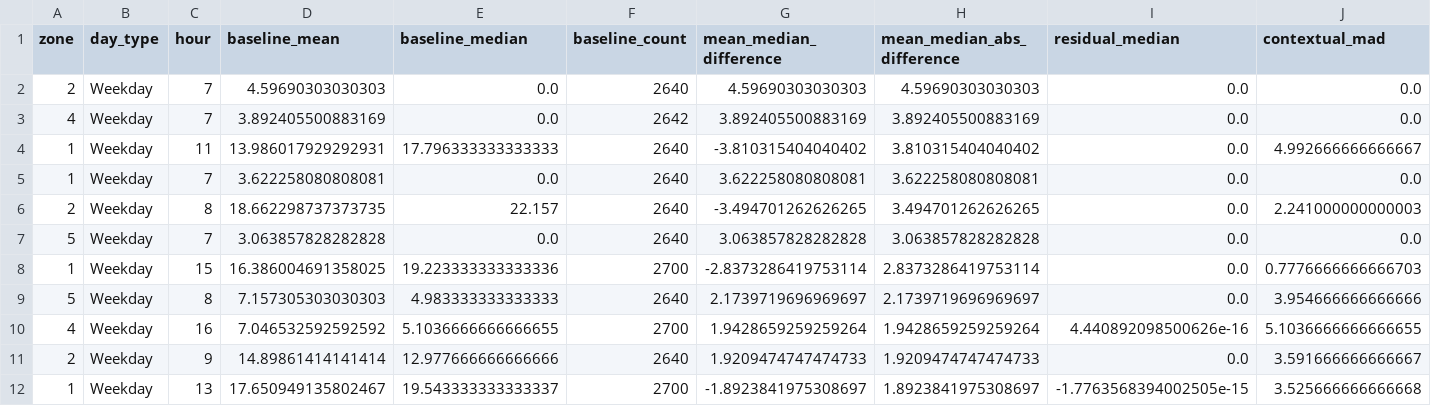
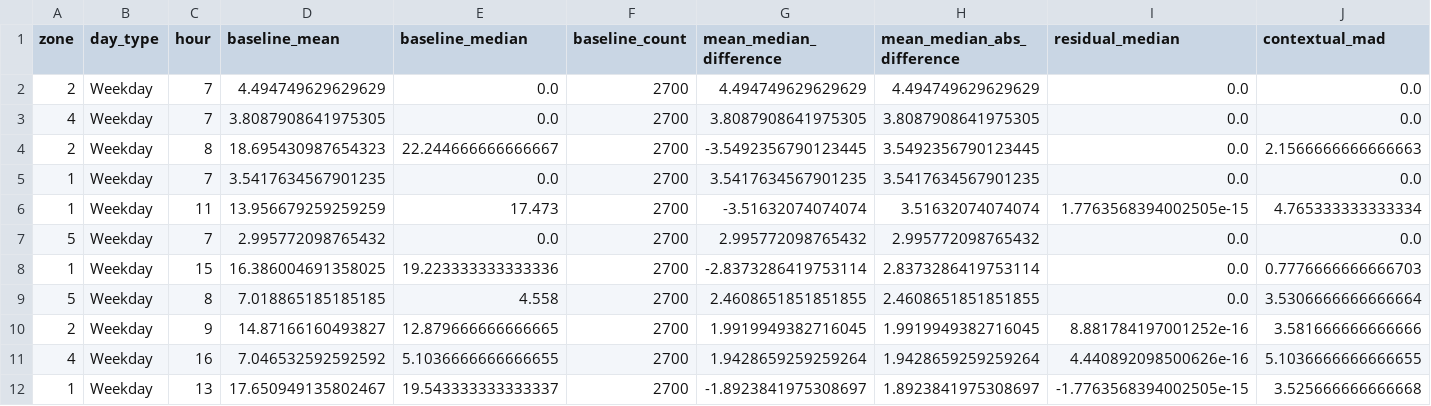
Before and after one commit to Lee-yongli/Artificial-Intelligence-for-Smart-Building-Log-Analysis, a CSV file: Artificial Intelligence for Smart-Building Log Analysis/outputs/floor6_zone1245_2018_jul01_sep01_baseline_mad/mean_median_largest_differences.csv, drawn as a sheet; only a part is shown; removed rows and columns are numbered as before the commit, all else as after; rows hold the shown columns only; the diff covers the shown part only; the diff names each change by its address in the sheet, - before the commit and + after, or states it on an @@ line.

```diff
--- a/Artificial Intelligence for Smart-Building Log Analysis/outputs/floor6_zone1245_2018_jul01_sep01_baseline_mad/mean_median_largest_differences.csv
+++ b/Artificial Intelligence for Smart-Building Log Analysis/outputs/floor6_zone1245_2018_jul01_sep01_baseline_mad/mean_median_largest_differences.csv
-D2 (baseline_mean): 4.59690303030303
+D2 (baseline_mean): 4.494749629629629
-F2 (baseline_count): 2640
+F2 (baseline_count): 2700
-G2 (mean_median_difference): 4.59690303030303
+G2 (mean_median_difference): 4.494749629629629
-H2 (mean_median_abs_difference): 4.59690303030303
+H2 (mean_median_abs_difference): 4.494749629629629
-D3 (baseline_mean): 3.892405500883169
+D3 (baseline_mean): 3.8087908641975305
-F3 (baseline_count): 2642
+F3 (baseline_count): 2700
-G3 (mean_median_difference): 3.892405500883169
+G3 (mean_median_difference): 3.8087908641975305
-H3 (mean_median_abs_difference): 3.892405500883169
+H3 (mean_median_abs_difference): 3.8087908641975305
-row 4: 1 | Weekday | 11 | 13.986017929292931 | 17.796333333333333 | 2640 | -3.810315404040402 | 3.810315404040402 | 0.0 | 4.992666666666667
+row 4: 2 | Weekday | 8 | 18.695430987654323 | 22.244666666666667 | 2700 | -3.5492356790123445 | 3.5492356790123445 | 0.0 | 2.1566666666666663
-D5 (baseline_mean): 3.622258080808081
+D5 (baseline_mean): 3.5417634567901235
-F5 (baseline_count): 2640
+F5 (baseline_count): 2700
-G5 (mean_median_difference): 3.622258080808081
+G5 (mean_median_difference): 3.5417634567901235
-H5 (mean_median_abs_difference): 3.622258080808081
+H5 (mean_median_abs_difference): 3.5417634567901235
-row 6: 2 | Weekday | 8 | 18.662298737373735 | 22.157 | 2640 | -3.494701262626265 | 3.494701262626265 | 0.0 | 2.241000000000003
+row 6: 1 | Weekday | 11 | 13.956679259259259 | 17.473 | 2700 | -3.51632074074074 | 3.51632074074074 | 1.7763568394002505e-15 | 4.765333333333334
-D7 (baseline_mean): 3.063857828282828
+D7 (baseline_mean): 2.995772098765432
-F7 (baseline_count): 2640
+F7 (baseline_count): 2700
-G7 (mean_median_difference): 3.063857828282828
+G7 (mean_median_difference): 2.995772098765432
-H7 (mean_median_abs_difference): 3.063857828282828
+H7 (mean_median_abs_difference): 2.995772098765432
-D9 (baseline_mean): 7.157305303030303
+D9 (baseline_mean): 7.018865185185185
-E9 (baseline_median): 4.983333333333333
+E9 (baseline_median): 4.558
-F9 (baseline_count): 2640
+F9 (baseline_count): 2700
-G9 (mean_median_difference): 2.1739719696969697
+G9 (mean_median_difference): 2.4608651851851855
-H9 (mean_median_abs_difference): 2.1739719696969697
+H9 (mean_median_abs_difference): 2.4608651851851855
-J9 (contextual_mad): 3.954666666666666
+J9 (contextual_mad): 3.5306666666666664
+row 10: 2 | Weekday | 9 | 14.87166160493827 | 12.879666666666665 | 2700 | 1.9919949382716045 | 1.9919949382716045 | 8.881784197001252e-16 | 3.581666666666666
-row 11: 2 | Weekday | 9 | 14.89861414141414 | 12.977666666666666 | 2640 | 1.9209474747474733 | 1.9209474747474733 | 0.0 | 3.591666666666667
```
Also changed, not shown: 1 added row, 1 removed row and 33 edited cells elsewhere in this file, Artificial Intelligence for Smart-Building Log Analysis/outputs/floor6_zone1245_2018_jul01_sep01_baseline_mad/anomaly_run_summary.csv, Artificial Intelligence for Smart-Building Log Analysis/outputs/floor6_zone1245_2018_jul01_sep01_baseline_mad/context_baselines.csv, 44 other files.
